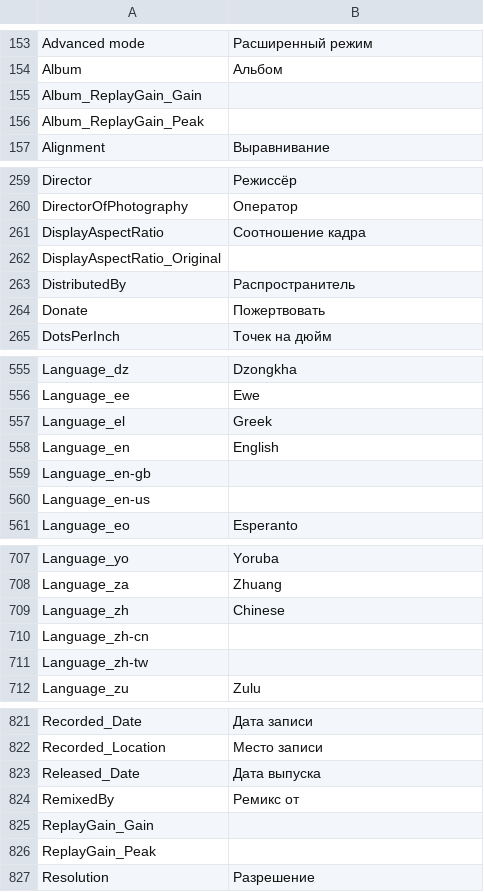
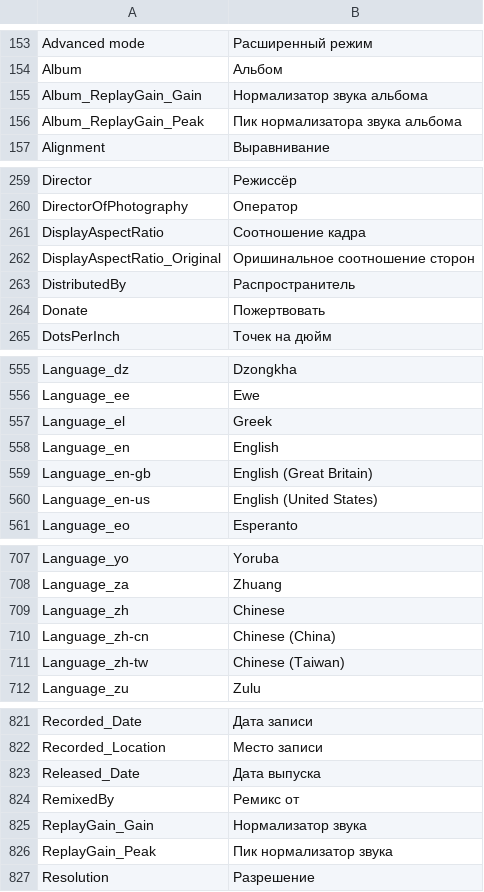
Before and after one commit to MediaArea/MediaInfo, a CSV file: Source/Ressource/Plugin/Language/ru.csv, drawn as a sheet; only a part is shown, gaps mark what is left out; the diff covers the shown part only.

Commit message:
+ Russian translation updated
git-svn-id: svn://svn.code.sf.net/p/mediainfo/code/MediaInfo/trunk@1423 45c5ae6f-87cc-4fd0-92ee-e4f023fd80da

```diff
--- a/Source/Ressource/Plugin/Language/ru.csv
+++ b/Source/Ressource/Plugin/Language/ru.csv
@@ -154,4 +154,4 @@ Advanced mode;Расширенный режим
 Album;Альбом
-Album_ReplayGain_Gain
-Album_ReplayGain_Peak
+Album_ReplayGain_Gain;Нормализатор звука альбома
+Album_ReplayGain_Peak;Пик нормализатора звука альбома
 Alignment;Выравнивание
@@ -261,3 +261,3 @@ DirectorOfPhotography;Оператор
 DisplayAspectRatio;Соотношение кадра
-DisplayAspectRatio_Original
+DisplayAspectRatio_Original;Оришинальное соотношение сторон
 DistributedBy;Распространитель
@@ -558,4 +558,4 @@ Language_el;Greek
 Language_en;English
-Language_en-gb
-Language_en-us
+Language_en-gb;English (Great Britain)
+Language_en-us;English (United States)
 Language_eo;Esperanto
@@ -709,4 +709,4 @@ Language_za;Zhuang
 Language_zh;Chinese
-Language_zh-cn
-Language_zh-tw
+Language_zh-cn;Chinese (China)
+Language_zh-tw;Chinese (Taiwan)
 Language_zu;Zulu
@@ -824,4 +824,4 @@ Released_Date;Дата выпуска
 RemixedBy;Ремикс от
-ReplayGain_Gain
-ReplayGain_Peak
+ReplayGain_Gain;Нормализатор звука
+ReplayGain_Peak;Пик нормализатор звука
 Resolution;Разрешение
```
Also changed, not shown: 3 edited cells elsewhere in this file, Source/Ressource/Language.csv, 1 other file.
